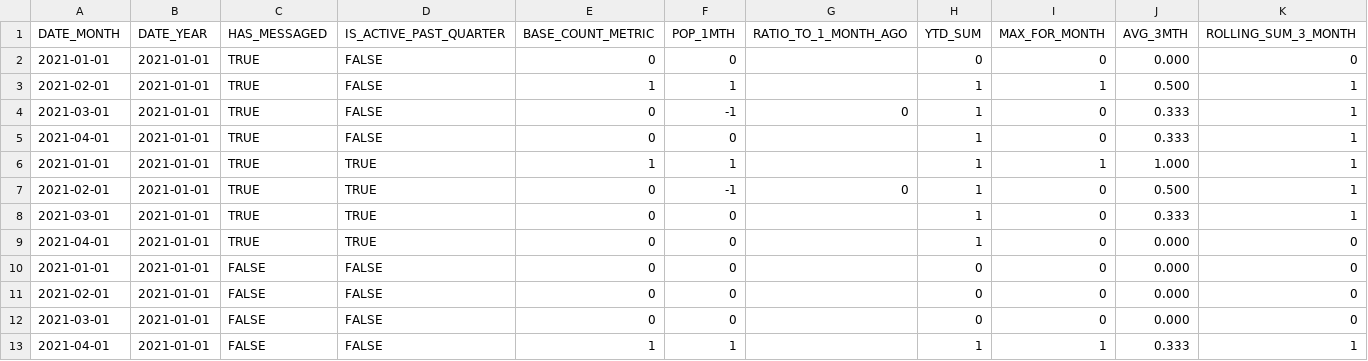
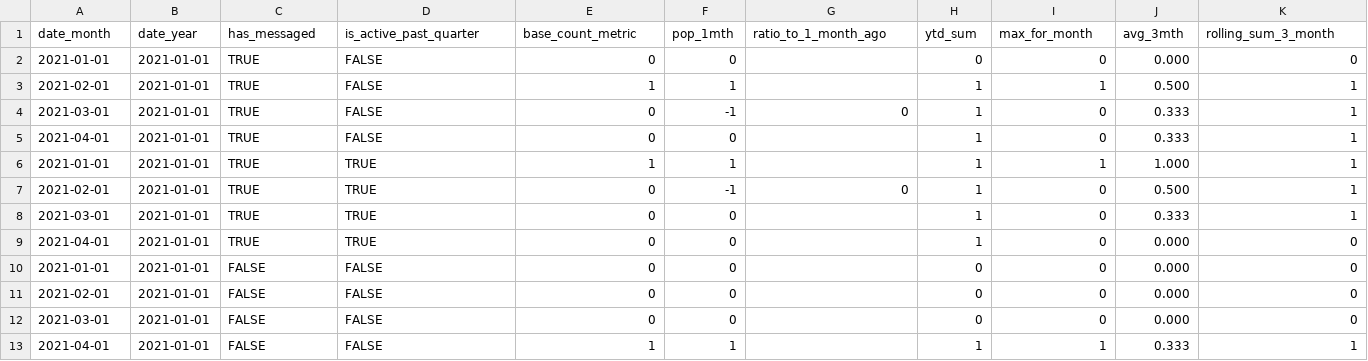
Before and after one commit to dbt-labs/dbt_metrics, a CSV file: integration_tests/seeds/expected/base_count_metric__secondary_calculations_expected.csv, drawn as a sheet.

```diff
--- a/integration_tests/seeds/expected/base_count_metric__secondary_calculations_expected.csv
+++ b/integration_tests/seeds/expected/base_count_metric__secondary_calculations_expected.csv
@@ -1,2 +1,2 @@
-DATE_MONTH,DATE_YEAR,HAS_MESSAGED,IS_ACTIVE_PAST_QUARTER,BASE_COUNT_METRIC,POP_1MTH,RATIO_TO_1_MONTH_AGO,YTD_SUM,MAX_FOR_MONTH,AVG_3MTH,ROLLING_SUM_3_MONTH
+date_month,date_year,has_messaged,is_active_past_quarter,base_count_metric,pop_1mth,ratio_to_1_month_ago,ytd_sum,max_for_month,avg_3mth,rolling_sum_3_month
 2021-01-01,2021-01-01,TRUE,FALSE,0,0,,0,0,0.000,0
```
Also changed, not shown: integration_tests/seeds/expected/base_average_metric__expected.csv, integration_tests/seeds/expected/base_count_metric__no_end_date_expected.csv, 14 other files.
